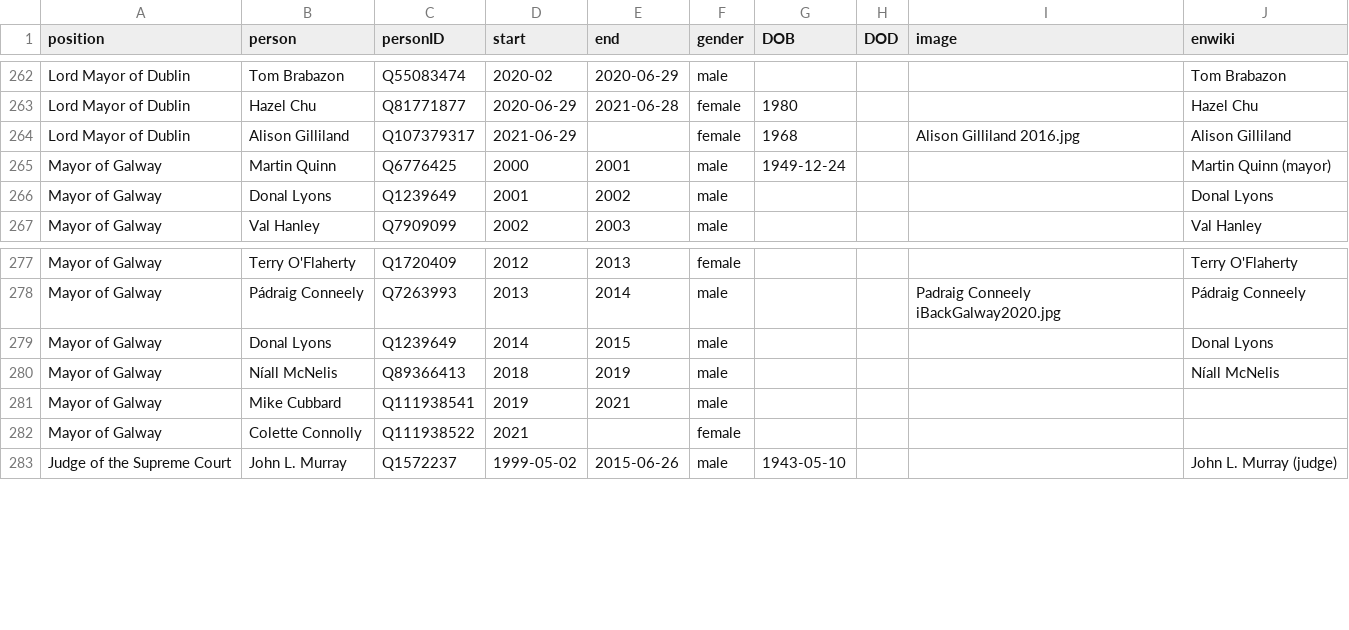
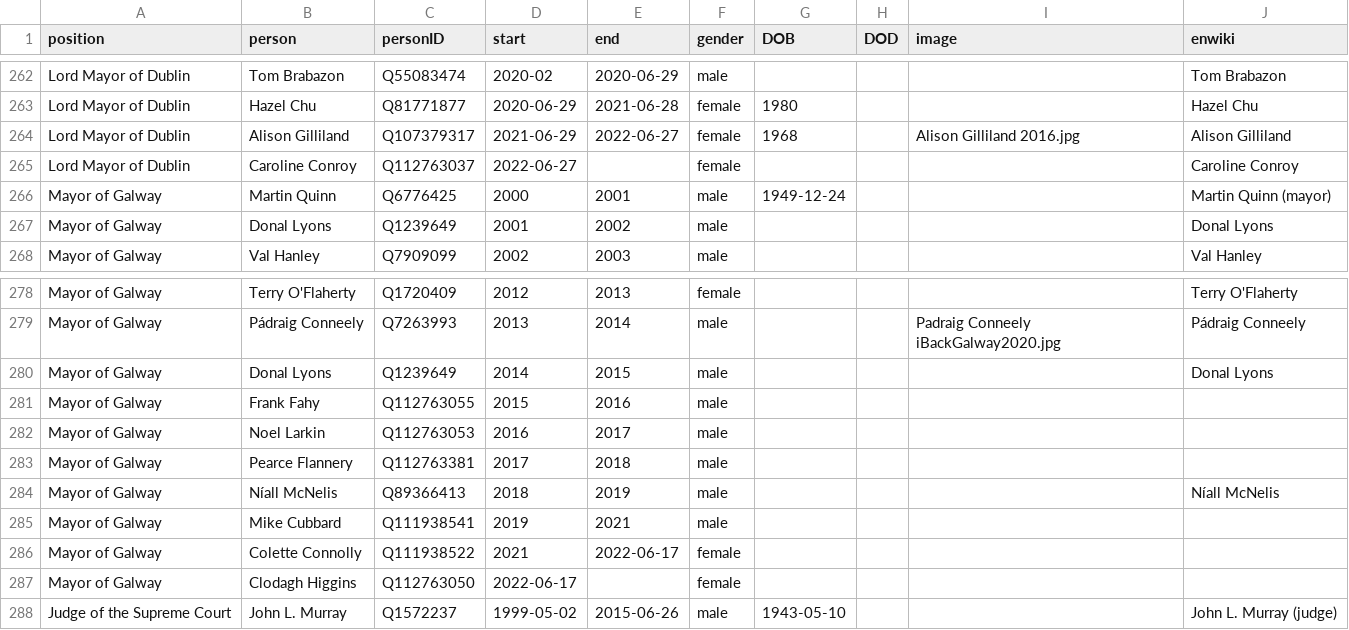
Before and after one commit to every-politician-scrapers/ireland-ministers, a CSV file: html/holders21.csv, drawn as a sheet; only a part is shown, gaps mark what is left out.

Commit message:
PCB update

```diff
--- a/html/holders21.csv
+++ b/html/holders21.csv
@@ -263,3 +263,4 @@ Lord Mayor of Dublin,Tom Brabazon,Q55083474,2020-02,2020-06-29,male,,,,Tom Braba
 Lord Mayor of Dublin,Hazel Chu,Q81771877,2020-06-29,2021-06-28,female,1980,,,Hazel Chu
-Lord Mayor of Dublin,Alison Gilliland,Q107379317,2021-06-29,,female,1968,,Alison Gilliland 2016.jpg,Alison Gilliland
+Lord Mayor of Dublin,Alison Gilliland,Q107379317,2021-06-29,2022-06-27,female,1968,,Alison Gilliland 2016.jpg,Alison Gilliland
+Lord Mayor of Dublin,Caroline Conroy,Q112763037,2022-06-27,,female,,,,Caroline Conroy
 Mayor of Galway,Martin Quinn,Q6776425,2000,2001,male,1949-12-24,,,Martin Quinn (mayor)
@@ -279,5 +280,9 @@ Mayor of Galway,Pádraig Conneely,Q7263993,2013,2014,male,,,Padraig Conneely iBa
 Mayor of Galway,Donal Lyons,Q1239649,2014,2015,male,,,,Donal Lyons
+Mayor of Galway,Frank Fahy,Q112763055,2015,2016,male,,,,
+Mayor of Galway,Noel Larkin,Q112763053,2016,2017,male,,,,
+Mayor of Galway,Pearce Flannery,Q112763381,2017,2018,male,,,,
 Mayor of Galway,Níall McNelis,Q89366413,2018,2019,male,,,,Níall McNelis
 Mayor of Galway,Mike Cubbard,Q111938541,2019,2021,male,,,,
-Mayor of Galway,Colette Connolly,Q111938522,2021,,female,,,,
+Mayor of Galway,Colette Connolly,Q111938522,2021,2022-06-17,female,,,,
+Mayor of Galway,Clodagh Higgins,Q112763050,2022-06-17,,female,,,,
 Judge of the Supreme Court,John L. Murray,Q1572237,1999-05-02,2015-06-26,male,1943-05-10,,,John L. Murray (judge)
```
